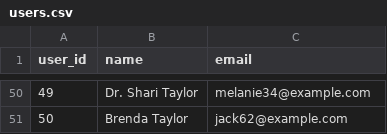
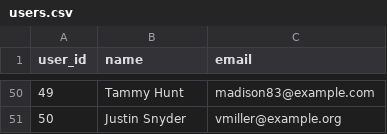
Before and after one commit to SrustiSulipalmath/ecom-synthetic-data, a CSV file: users.csv, drawn as a sheet; only a part is shown, gaps mark what is left out; the diff covers the shown part only.

```diff
--- a/users.csv
+++ b/users.csv
@@ -50,2 +50,2 @@ user_id,name,email
-49,Dr. Shari Taylor,melanie34@example.com
-50,Brenda Taylor,jack62@example.com
+49,Tammy Hunt,madison83@example.com
+50,Justin Snyder,vmiller@example.org
```
Also changed, not shown: 96 edited cells elsewhere in this file, order_items.csv, orders.csv, 5 other files.
